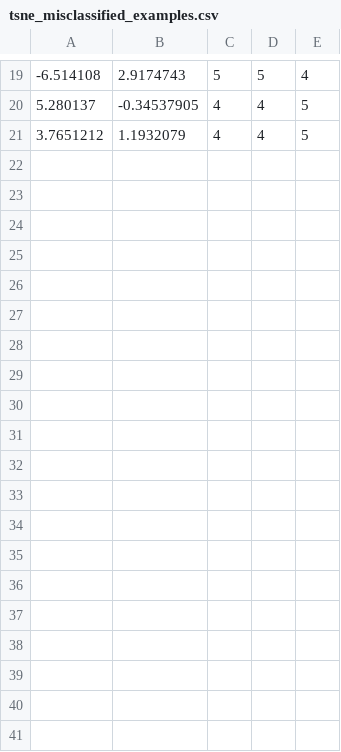
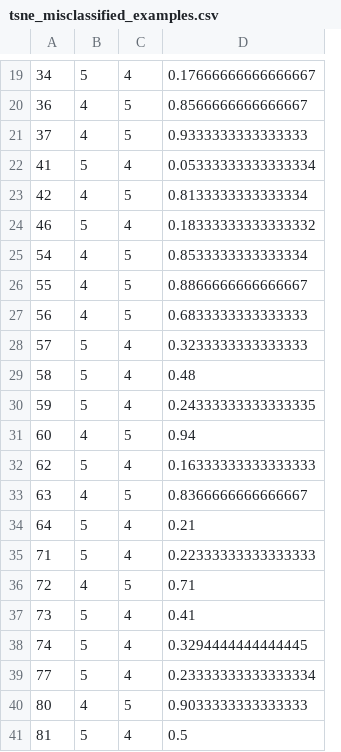
Before and after one commit to nojusta/machine-learning-labs, a CSV file: outputs/random_forest/tsne_misclassified_examples.csv, drawn as a sheet; only a part is shown, gaps mark what is left out; removed rows and columns are numbered as before the commit, all else as after; the diff covers the shown part only; the diff names each change by its address in the sheet, - before the commit and + after, or states it on an @@ line.

```diff
--- a/outputs/random_forest/tsne_misclassified_examples.csv
+++ b/outputs/random_forest/tsne_misclassified_examples.csv
-column A, rows 19-21: -6.514108 | 5.280137 | 3.7651212
-column B, rows 19-21: 2.9174743 | -0.34537905 | 1.1932079
-column C, rows 19-21: 5 | 4 | 4
+column A, rows 19-21: 34 | 36 | 37
+column D, rows 19-21: 0.17666666666666667 | 0.8566666666666667 | 0.9333333333333333
+row 22: 41 | 5 | 4 | 0.05333333333333334
+row 23: 42 | 4 | 5 | 0.8133333333333334
+row 24: 46 | 5 | 4 | 0.18333333333333332
+row 25: 54 | 4 | 5 | 0.8533333333333334
+row 26: 55 | 4 | 5 | 0.8866666666666667
+row 27: 56 | 4 | 5 | 0.6833333333333333
+row 28: 57 | 5 | 4 | 0.3233333333333333
+row 29: 58 | 5 | 4 | 0.48
+row 30: 59 | 5 | 4 | 0.24333333333333335
+row 31: 60 | 4 | 5 | 0.94
+row 32: 62 | 5 | 4 | 0.16333333333333333
+row 33: 63 | 4 | 5 | 0.8366666666666667
+row 34: 64 | 5 | 4 | 0.21
+row 35: 71 | 5 | 4 | 0.22333333333333333
+row 36: 72 | 4 | 5 | 0.71
+row 37: 73 | 5 | 4 | 0.41
+row 38: 74 | 5 | 4 | 0.3294444444444445
+row 39: 77 | 5 | 4 | 0.23333333333333334
+row 40: 80 | 4 | 5 | 0.9033333333333333
+row 41: 81 | 5 | 4 | 0.5
```
Also changed, not shown: 17 added rows and 1 removed row elsewhere in this file, outputs/random_forest/original_misclassified_examples.csv, 1 other file.
